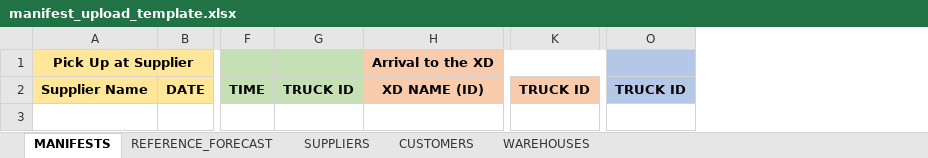
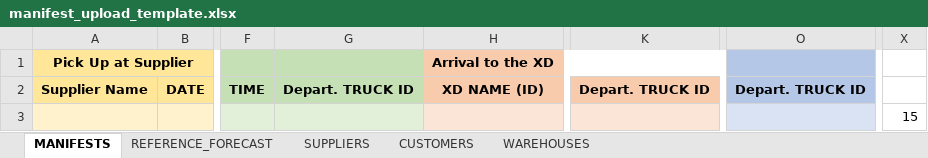
Before and after one commit to nickl0gist/xdms, an Excel workbook: excelTemps/manifest_upload_template.xlsx, sheet MANIFESTS, drawn as a sheet; only a part is shown, gaps mark what is left out; values as stored, in another font and other column widths than the file's, no borders; conditional formats not drawn; removed rows and columns are numbered as before the commit, all else as after; rows hold the shown columns only; the diff names each change by its address in the sheet, - before the commit and + after, or states it on an @@ line.

Commit message:
Tpa collecting methods implemented in Excel Manifest Service

```diff
--- a/excelTemps/manifest_upload_template.xlsx (sheet MANIFESTS)
+++ b/excelTemps/manifest_upload_template.xlsx (sheet MANIFESTS)
-column G, row 2: TRUCK ID
+column G, row 2: Depart. TRUCK ID
-column K, row 2: TRUCK ID
+column K, row 2: Depart. TRUCK ID
-column O, row 2: TRUCK ID
+column O, row 2: Depart. TRUCK ID
+column X, empty
+row 3:  |  |  |  |  |  |  | 15
```
Also changed, not shown: sheet REFERENCE_FORECAST, sheet CUSTOMERS, sheet WAREHOUSES, src/main/resources/exceltemps/manifest_upload_template.xlsx, 7 other files.
